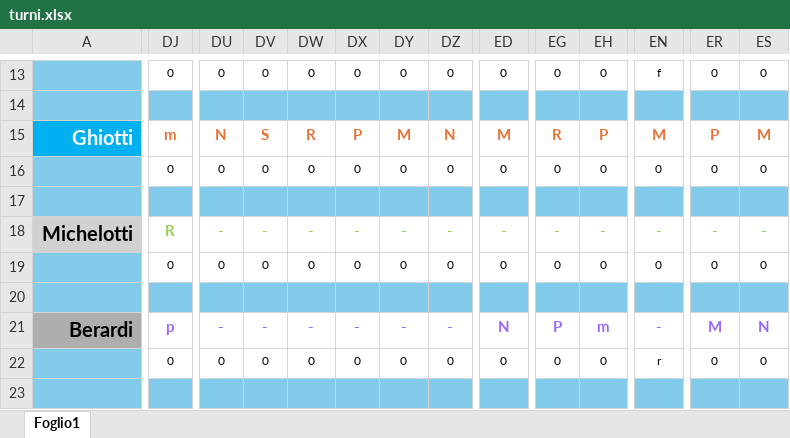
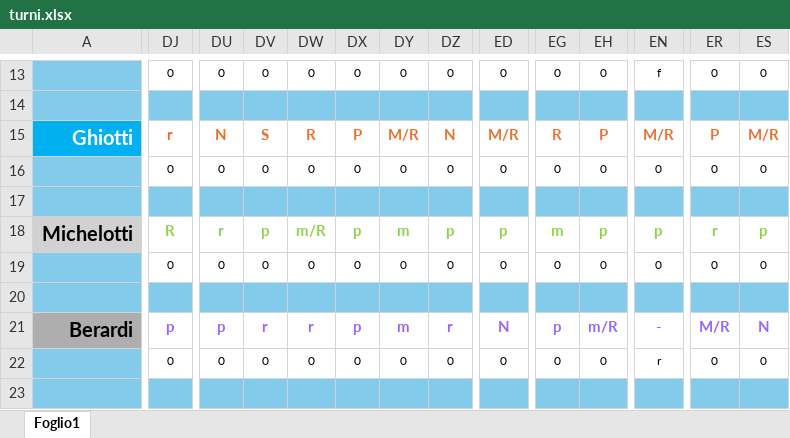
Before and after one commit to centrale118rsm-code/Turni-Autisti-2026-Rsm, an Excel workbook: turni.xlsx, sheet Foglio1, drawn as a sheet; only a part is shown, gaps mark what is left out; values as stored, in another font and other column widths than the file's, no borders; conditional formats not drawn; the diff covers the shown part only; the diff names each change by its address in the sheet, - before the commit and + after, or states it on an @@ line.

```diff
--- a/turni.xlsx (sheet Foglio1)
+++ b/turni.xlsx (sheet Foglio1)
-DJ15: m
+DJ15: r
-DY15: M
+DY15: M/R
-ED15: M
+ED15: M/R
-EN15: M
+EN15: M/R
-ES15: M
+ES15: M/R
-DU18: -
+DU18: r
-DV18: -
+DV18: p
-DW18: -
+DW18: m/R
-DX18: -
+DX18: p
-DY18: -
+DY18: m
-DZ18: -
+DZ18: p
-ED18: -
+ED18: p
-EG18: -
+EG18: m
-EH18: -
+EH18: p
-EN18: -
+EN18: p
-ER18: -
+ER18: r
-ES18: -
+ES18: p
-DU21: -
+DU21: p
-DV21: -
+DV21: r
-DW21: -
+DW21: r
-DX21: -
+DX21: p
-DY21: -
+DY21: m
-DZ21: -
+DZ21: r
-EG21: P
+EG21: p
-EH21: m
+EH21: m/R
-ER21: M
+ER21: M/R
```
Also changed, not shown: other rows of this sheet.
